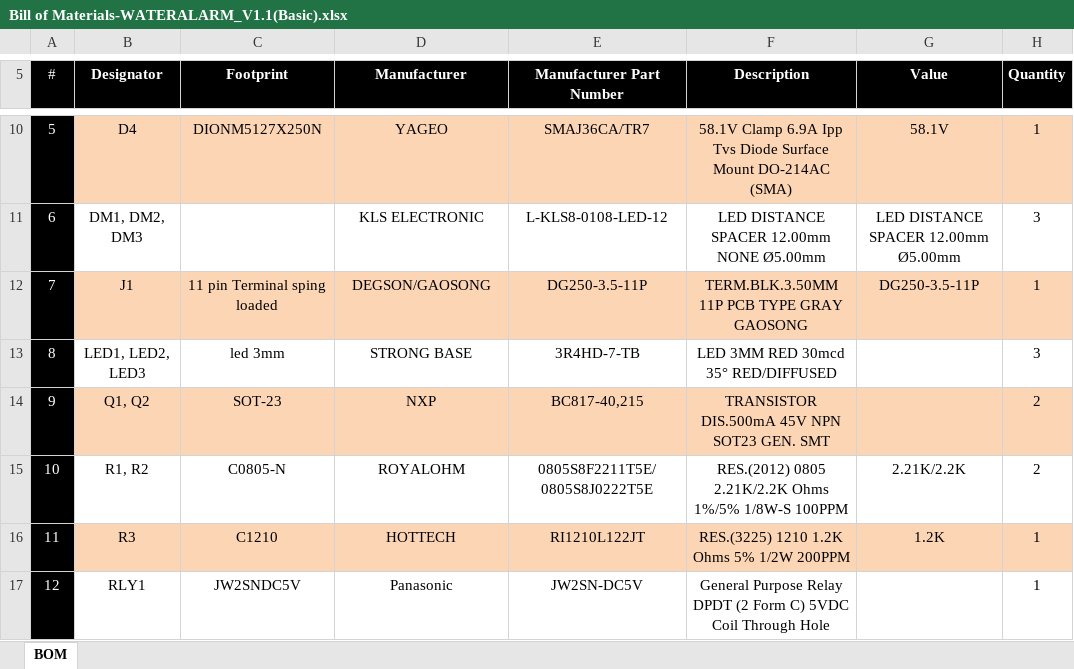
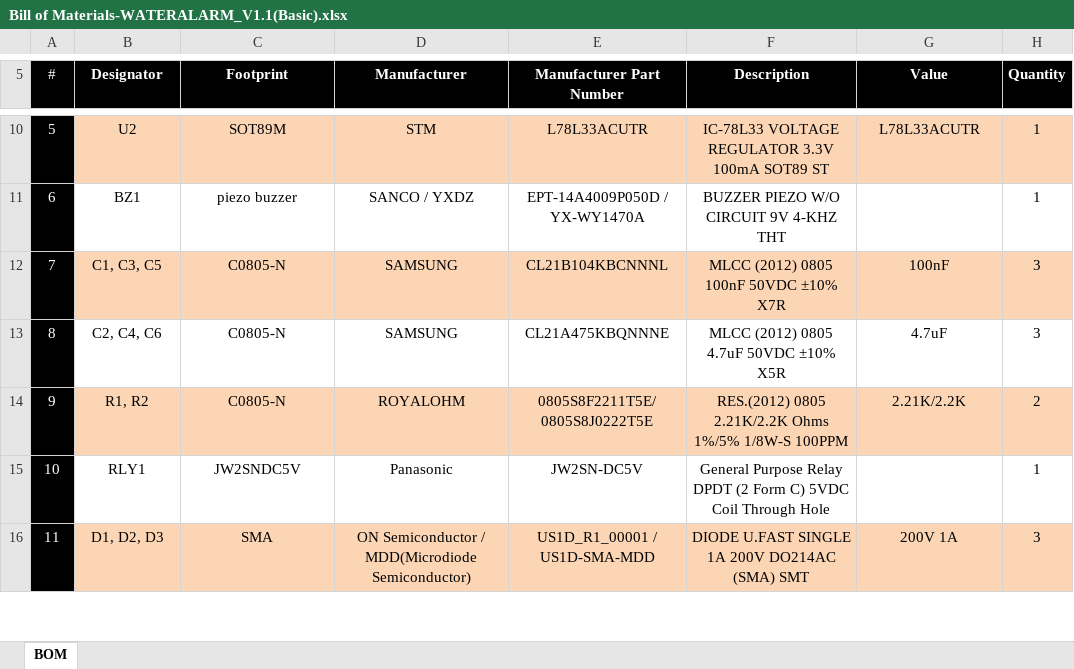
Before and after one commit to Gentek-Elektronik/WaterAlarm-hardware, an Excel workbook: V1.1/GERBERS-ASSY FILES/BOM/Bill of Materials-WATERALARM_V1.1(Basic).xlsx, sheet BOM, drawn as a sheet; only a part is shown, gaps mark what is left out; values as stored, in another font and other column widths than the file's, no borders; charts and pictures not drawn; removed rows and columns are numbered as before the commit, all else as after; the diff covers the shown part only; the diff names each change by its address in the sheet, - before the commit and + after, or states it on an @@ line.

```diff
--- a/V1.1/GERBERS-ASSY FILES/BOM/Bill of Materials-WATERALARM_V1.1(Basic).xlsx (sheet BOM)
+++ b/V1.1/GERBERS-ASSY FILES/BOM/Bill of Materials-WATERALARM_V1.1(Basic).xlsx (sheet BOM)
-B10 (Designator): D4
+B10 (Designator): U2
-C10 (Footprint): DIONM5127X250N
+C10 (Footprint): SOT89M
-D10 (Manufacturer): YAGEO
+D10 (Manufacturer): STM
-E10 (Manufacturer Part Number): SMAJ36CA/TR7
+E10 (Manufacturer Part Number): L78L33ACUTR
-F10 (Description): 58.1V Clamp 6.9A Ipp Tvs Diode Surface Mount DO-214AC (SMA)
+F10 (Description): IC-78L33 VOLTAGE REGULATOR 3.3V 100mA SOT89 ST
-G10 (Value): 58.1V
+G10 (Value): L78L33ACUTR
-B11 (Designator): DM1, DM2, DM3
+B11 (Designator): BZ1
-C11 (Footprint): (empty)
+C11 (Footprint): piezo buzzer
-D11 (Manufacturer): KLS ELECTRONIC
+D11 (Manufacturer): SANCO / YXDZ
-E11 (Manufacturer Part Number): L-KLS8-0108-LED-12
+E11 (Manufacturer Part Number): EPT-14A4009P050D / YX-WY1470A
-F11 (Description): LED DISTANCE SPACER 12.00mm NONE Ø5.00mm
+F11 (Description): BUZZER PIEZO W/O CIRCUIT 9V 4-KHZ THT
-G11 (Value): LED DISTANCE SPACER 12.00mm Ø5.00mm
+G11 (Value): (empty)
-H11 (Quantity): 3
+H11 (Quantity): 1
-B12 (Designator): J1
+B12 (Designator): C1, C3, C5
-C12 (Footprint): 11 pin Terminal sping loaded
+C12 (Footprint): C0805-N
-D12 (Manufacturer): DEGSON/GAOSONG
+D12 (Manufacturer): SAMSUNG
-E12 (Manufacturer Part Number): DG250-3.5-11P
+E12 (Manufacturer Part Number): CL21B104KBCNNNL
-F12 (Description): TERM.BLK.3.50MM 11P PCB TYPE GRAY GAOSONG
+F12 (Description): MLCC (2012) 0805 100nF 50VDC ±10% X7R
-G12 (Value): DG250-3.5-11P
+G12 (Value): 100nF
-H12 (Quantity): 1
+H12 (Quantity): 3
-B13 (Designator): LED1, LED2, LED3
+B13 (Designator): C2, C4, C6
-C13 (Footprint): led 3mm
+C13 (Footprint): C0805-N
-D13 (Manufacturer): STRONG BASE
+D13 (Manufacturer): SAMSUNG
-E13 (Manufacturer Part Number): 3R4HD-7-TB
+E13 (Manufacturer Part Number): CL21A475KBQNNNE
-F13 (Description): LED 3MM RED 30mcd 35° RED/DIFFUSED
+F13 (Description): MLCC (2012) 0805 4.7uF 50VDC ±10% X5R
-G13 (Value): (empty)
+G13 (Value): 4.7uF
-row 14: 9 | Q1, Q2 | SOT-23 | NXP | BC817-40,215 | TRANSISTOR DIS.500mA 45V NPN SOT23 GEN. SMT |  | 2
-A14 (#): 10
+A14 (#): 9
-B14:H14 fill: none
+B14:H14 fill: #FCD5B5
-row 16: 11 | R3 | C1210 | HOTTECH | RI1210L122JT | RES.(3225) 1210 1.2K Ohms 5% 1/2W 200PPM | 1.2K | 1
-A15 (#): 12
+A15 (#): 10
+row 16: 11 | D1, D2, D3 | SMA | ON Semiconductor / MDD(Microdiode Semiconductor) | US1D_R1_00001 / US1D-SMA-MDD | DIODE U.FAST SINGLE 1A 200V DO214AC (SMA) SMT | 200V 1A | 3
```
Also changed, not shown: 1 added row and 56 edited cells elsewhere in this sheet, V1.1/PROJECT/Gentek_BOM Purchase_Template1.xlsx, 13 other files.
